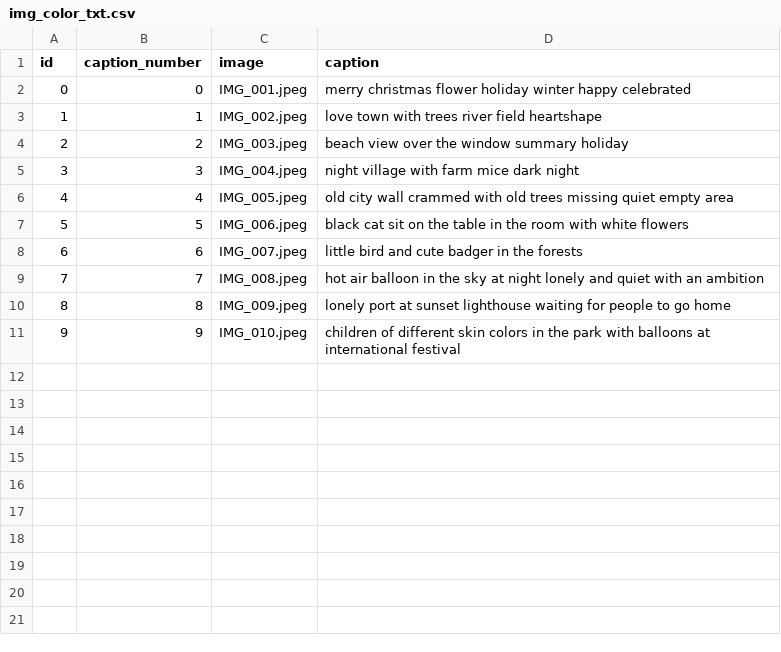
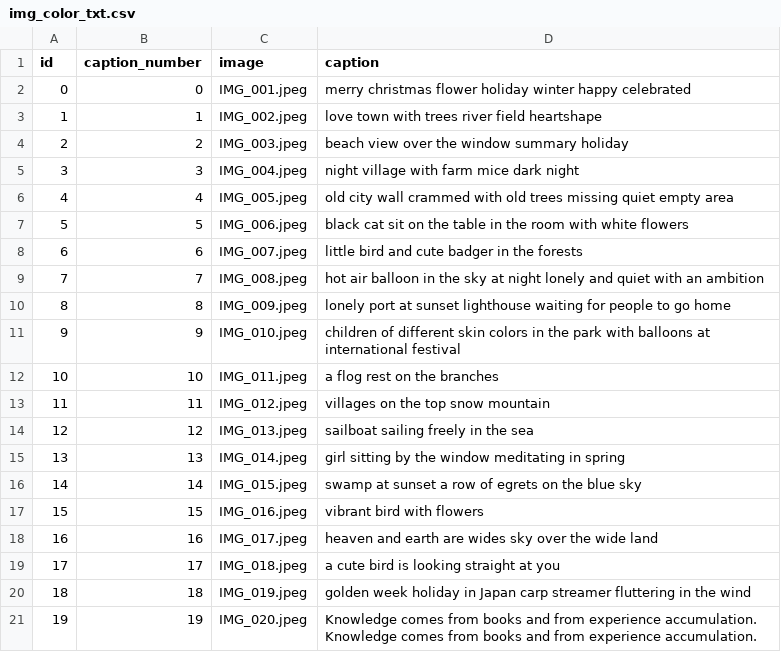
Before and after one commit to ZhangLe59151/sg-dataset, a CSV file: image/img_color_txt.csv, drawn as a sheet; the diff names each change by its address in the sheet, - before the commit and + after, or states it on an @@ line.

Commit message:
Update img_color_txt.csv

```diff
--- a/image/img_color_txt.csv
+++ b/image/img_color_txt.csv
+row 12: 10 | 10 | IMG_011.jpeg | a flog rest on the branches
+row 13: 11 | 11 | IMG_012.jpeg | villages on the top snow mountain
+row 14: 12 | 12 | IMG_013.jpeg | sailboat sailing freely in the sea
+row 15: 13 | 13 | IMG_014.jpeg | girl sitting by the window meditating in spring
+row 16: 14 | 14 | IMG_015.jpeg | swamp at sunset a row of egrets on the blue sky
+row 17: 15 | 15 | IMG_016.jpeg | vibrant bird with flowers
+row 18: 16 | 16 | IMG_017.jpeg | heaven and earth are wides sky over the wide land
+row 19: 17 | 17 | IMG_018.jpeg | a cute bird is looking straight at you
+row 20: 18 | 18 | IMG_019.jpeg | golden week holiday in Japan carp streamer fluttering in the wind
+row 21: 19 | 19 | IMG_020.jpeg | Knowledge comes from books and from experience accumulation. Knowledge comes from books and from experience accumulation.
```
